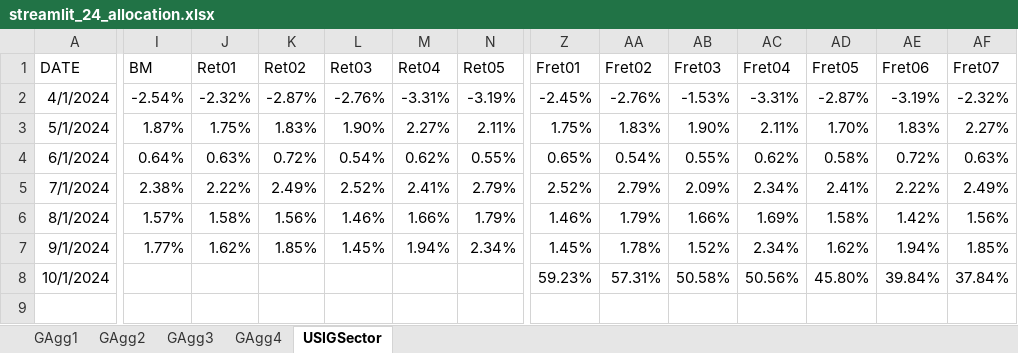
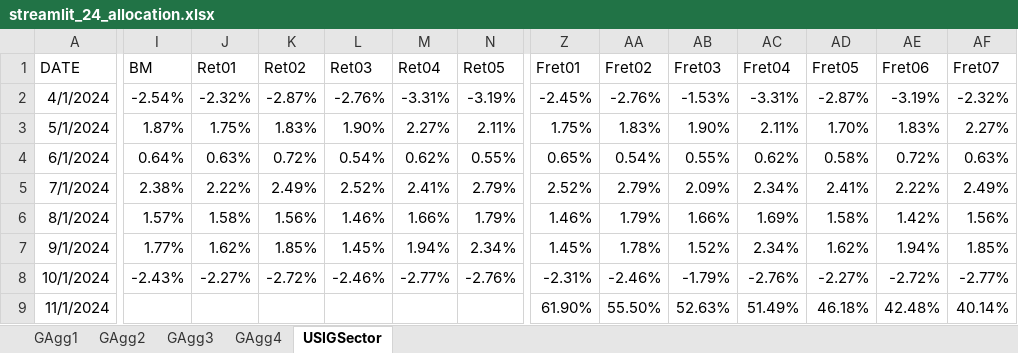
Before and after one commit to wogus337/quantamental, an Excel workbook: data/streamlit_24_allocation.xlsx, sheet USIGSector, drawn as a sheet; only a part is shown, gaps mark what is left out; values as stored, in another font and other column widths than the file's, no borders; rows hold the shown columns only; the diff covers the shown part only; the diff names each change by its address in the sheet, - before the commit and + after, or states it on an @@ line.

```diff
--- a/data/streamlit_24_allocation.xlsx (sheet USIGSector)
+++ b/data/streamlit_24_allocation.xlsx (sheet USIGSector)
-I8 (BM): (empty)
+I8 (BM): -2.43%
-J8 (Ret01): (empty)
+J8 (Ret01): -2.27%
-K8 (Ret02): (empty)
+K8 (Ret02): -2.72%
-L8 (Ret03): (empty)
+L8 (Ret03): -2.46%
-M8 (Ret04): (empty)
+M8 (Ret04): -2.77%
-N8 (Ret05): (empty)
+N8 (Ret05): -2.76%
-Z8 (Fret01): 59.23%
+Z8 (Fret01): -2.31%
-AA8 (Fret02): 57.31%
+AA8 (Fret02): -2.46%
-AB8 (Fret03): 50.58%
+AB8 (Fret03): -1.79%
-AC8 (Fret04): 50.56%
+AC8 (Fret04): -2.76%
-AD8 (Fret05): 45.80%
+AD8 (Fret05): -2.27%
-AE8 (Fret06): 39.84%
+AE8 (Fret06): -2.72%
-AF8 (Fret07): 37.84%
+AF8 (Fret07): -2.77%
+row 9: 11/1/2024 |  |  |  |  |  |  | 61.90% | 55.50% | 52.63% | 51.49% | 46.18% | 42.48% | 40.14%
```
Also changed, not shown: 4 edited cells elsewhere in this sheet, sheet GAgg4, sheet GAgg1, sheet GAgg3, sheet GAgg2, formulas that keep their value.
